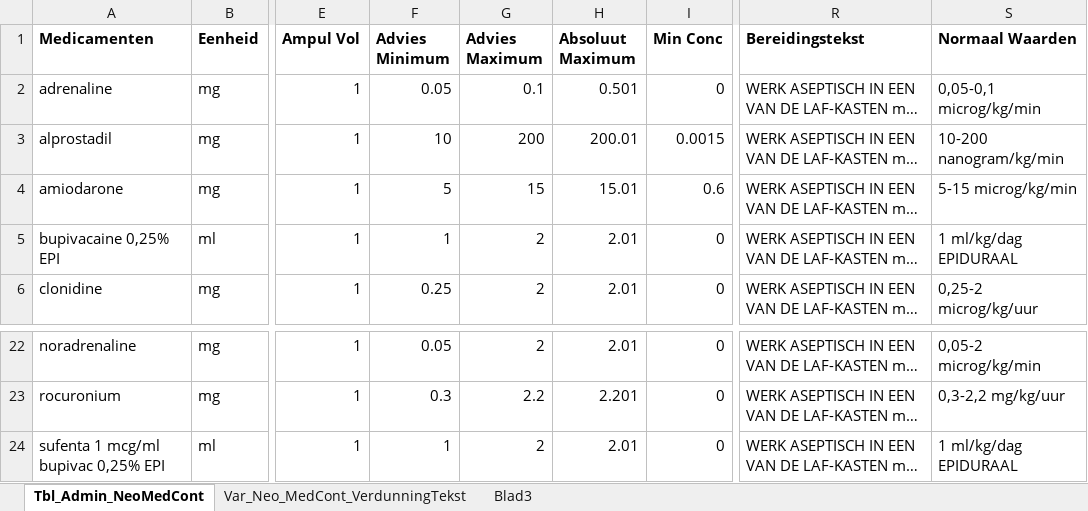
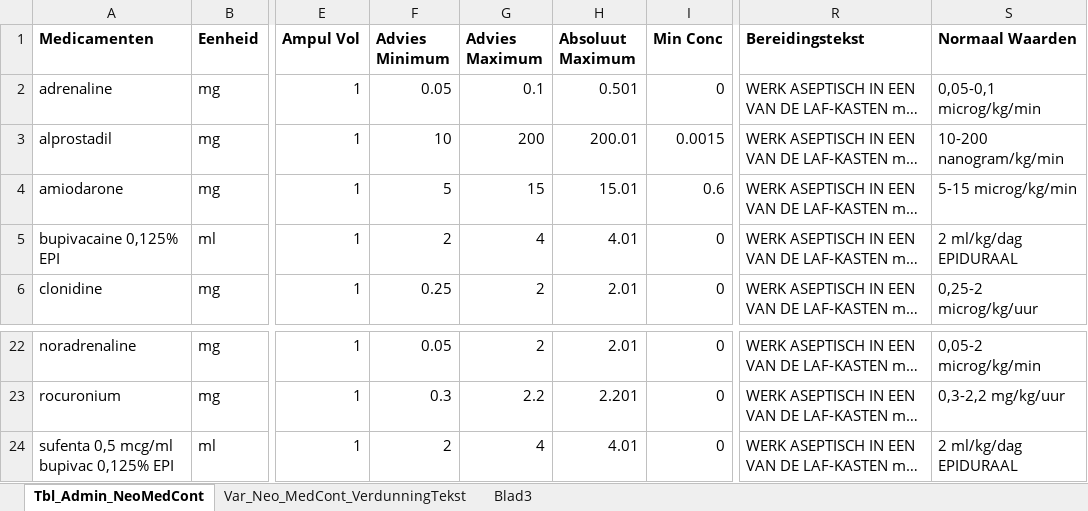
Before and after one commit to halcwb/AfsprakenProgramma, an Excel workbook: db/NeoMedCont.xlsx, sheet Tbl_Admin_NeoMedCont, drawn as a sheet; only a part is shown, gaps mark what is left out; long unchanged cells end in …; values as stored, in another font and other column widths than the file's, no borders; the diff names each change by its address in the sheet, - before the commit and + after, or states it on an @@ line.

```diff
--- a/db/NeoMedCont.xlsx (sheet Tbl_Admin_NeoMedCont)
+++ b/db/NeoMedCont.xlsx (sheet Tbl_Admin_NeoMedCont)
-A5 (Medicamenten): bupivacaine 0,25% EPI
+A5 (Medicamenten): bupivacaine 0,125% EPI
-F5 (Advies Minimum): 1
+F5 (Advies Minimum): 2
-G5 (Advies Maximum): 2
+G5 (Advies Maximum): 4
-H5 (Absoluut Maximum): 2.01
+H5 (Absoluut Maximum): 4.01
-S5 (Normaal Waarden): 1 ml/kg/dag EPIDURAAL
+S5 (Normaal Waarden): 2 ml/kg/dag EPIDURAAL
-A24 (Medicamenten): sufenta 1 mcg/ml bupivac 0,25% EPI
+A24 (Medicamenten): sufenta 0,5 mcg/ml bupivac 0,125% EPI
-F24 (Advies Minimum): 1
+F24 (Advies Minimum): 2
-G24 (Advies Maximum): 2
+G24 (Advies Maximum): 4
-H24 (Absoluut Maximum): 2.01
+H24 (Absoluut Maximum): 4.01
-S24 (Normaal Waarden): 1 ml/kg/dag EPIDURAAL
+S24 (Normaal Waarden): 2 ml/kg/dag EPIDURAAL
```
Also changed, not shown: db/AssortimentDB.xlsx, db/FormulariumDb.xlsm, 10 other files.
